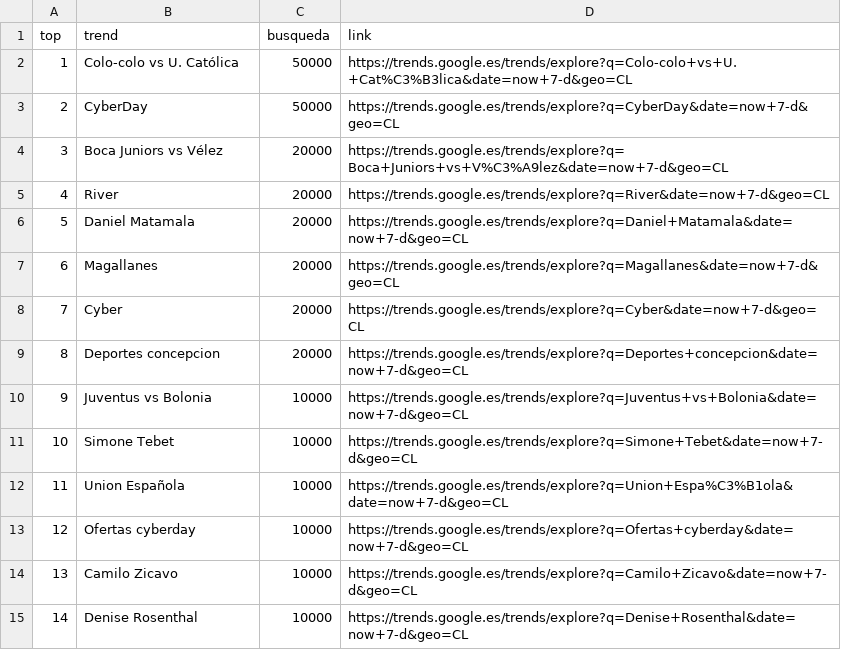
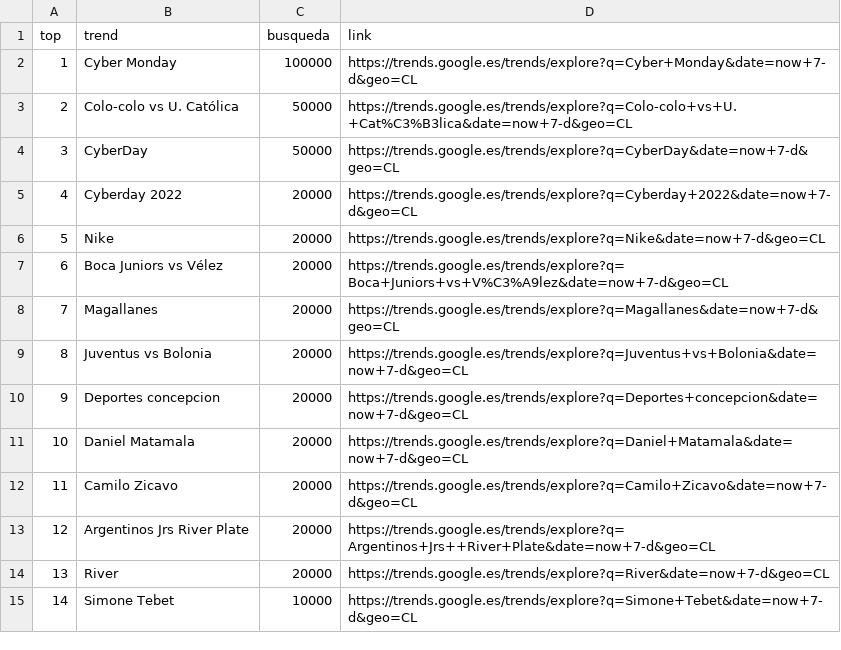
Before and after one commit to cristian-data-science/social_spider_app, a CSV file: resultados/google.csv, drawn as a sheet; only a part is shown; the diff covers the shown part only.

Commit message:
results update

```diff
--- a/resultados/google.csv
+++ b/resultados/google.csv
@@ -1,15 +1,15 @@
 top,trend,busqueda,link
-1,Colo-colo vs U. Católica,50000,https://trends.google.es/trends/explore?q=Colo-colo+vs+U.+Cat%C3%B3lica&date=now+7-d&geo=CL
-2,CyberDay,50000,https://trends.google.es/trends/explore?q=CyberDay&date=now+7-d&geo=CL
-3,Boca Juniors vs Vélez,20000,https://trends.google.es/trends/explore?q=Boca+Juniors+vs+V%C3%A9lez&date=now+7-d&geo=CL
-4,River,20000,https://trends.google.es/trends/explore?q=River&date=now+7-d&geo=CL
-5,Daniel Matamala,20000,https://trends.google.es/trends/explore?q=Daniel+Matamala&date=now+7-d&geo=CL
-6,Magallanes,20000,https://trends.google.es/trends/explore?q=Magallanes&date=now+7-d&geo=CL
-7,Cyber,20000,https://trends.google.es/trends/explore?q=Cyber&date=now+7-d&geo=CL
-8,Deportes concepcion,20000,https://trends.google.es/trends/explore?q=Deportes+concepcion&date=now+7-d&geo=CL
-9,Juventus vs Bolonia,10000,https://trends.google.es/trends/explore?q=Juventus+vs+Bolonia&date=now+7-d&geo=CL
-10,Simone Tebet,10000,https://trends.google.es/trends/explore?q=Simone+Tebet&date=now+7-d&geo=CL
-11,Union Española,10000,https://trends.google.es/trends/explore?q=Union+Espa%C3%B1ola&date=now+7-d&geo=CL
-12,Ofertas cyberday,10000,https://trends.google.es/trends/explore?q=Ofertas+cyberday&date=now+7-d&geo=CL
-13,Camilo Zicavo,10000,https://trends.google.es/trends/explore?q=Camilo+Zicavo&date=now+7-d&geo=CL
-14,Denise Rosenthal,10000,https://trends.google.es/trends/explore?q=Denise+Rosenthal&date=now+7-d&geo=CL
+1,Cyber Monday,100000,https://trends.google.es/trends/explore?q=Cyber+Monday&date=now+7-d&geo=CL
+2,Colo-colo vs U. Católica,50000,https://trends.google.es/trends/explore?q=Colo-colo+vs+U.+Cat%C3%B3lica&date=now+7-d&geo=CL
+3,CyberDay,50000,https://trends.google.es/trends/explore?q=CyberDay&date=now+7-d&geo=CL
+4,Cyberday 2022,20000,https://trends.google.es/trends/explore?q=Cyberday+2022&date=now+7-d&geo=CL
+5,Nike,20000,https://trends.google.es/trends/explore?q=Nike&date=now+7-d&geo=CL
+6,Boca Juniors vs Vélez,20000,https://trends.google.es/trends/explore?q=Boca+Juniors+vs+V%C3%A9lez&date=now+7-d&geo=CL
+7,Magallanes,20000,https://trends.google.es/trends/explore?q=Magallanes&date=now+7-d&geo=CL
+8,Juventus vs Bolonia,20000,https://trends.google.es/trends/explore?q=Juventus+vs+Bolonia&date=now+7-d&geo=CL
+9,Deportes concepcion,20000,https://trends.google.es/trends/explore?q=Deportes+concepcion&date=now+7-d&geo=CL
+10,Daniel Matamala,20000,https://trends.google.es/trends/explore?q=Daniel+Matamala&date=now+7-d&geo=CL
+11,Camilo Zicavo,20000,https://trends.google.es/trends/explore?q=Camilo+Zicavo&date=now+7-d&geo=CL
+12,Argentinos Jrs River Plate,20000,https://trends.google.es/trends/explore?q=Argentinos+Jrs++River+Plate&date=now+7-d&geo=CL
+13,River,20000,https://trends.google.es/trends/explore?q=River&date=now+7-d&geo=CL
+14,Simone Tebet,10000,https://trends.google.es/trends/explore?q=Simone+Tebet&date=now+7-d&geo=CL
```
Also changed, not shown: 13 edited cells elsewhere in this file, resultados/twitter.csv, resultados/youtube.csv.
